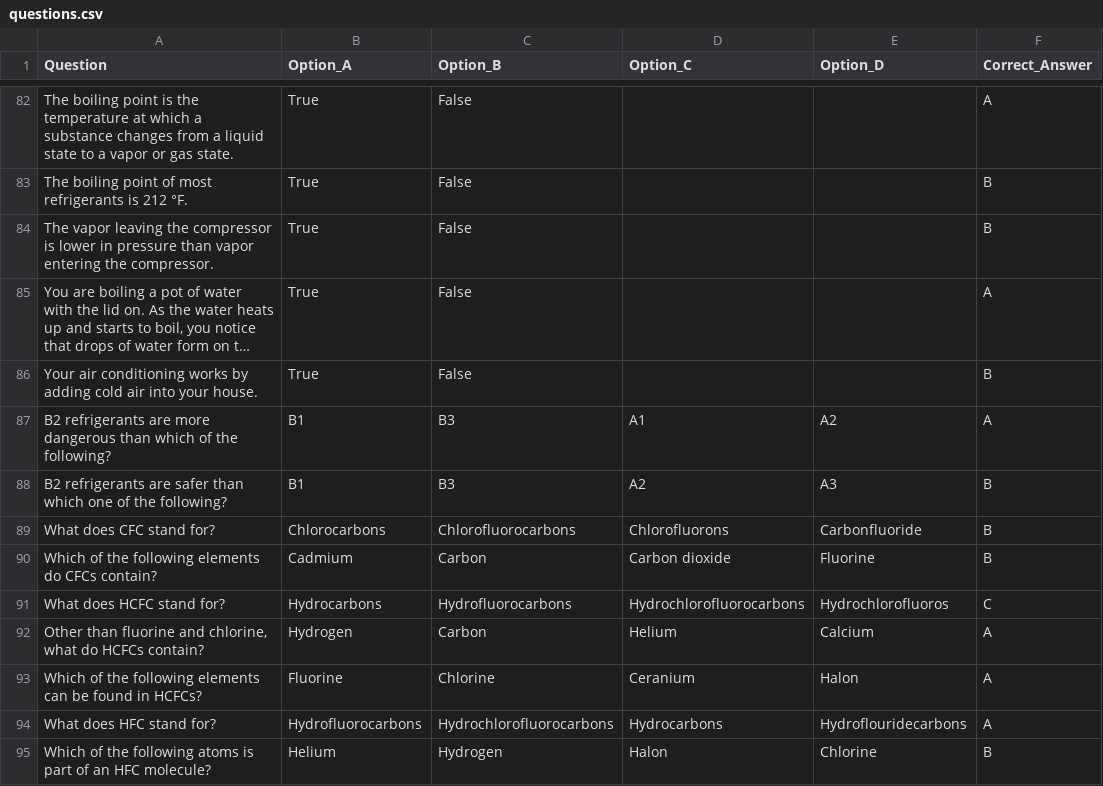
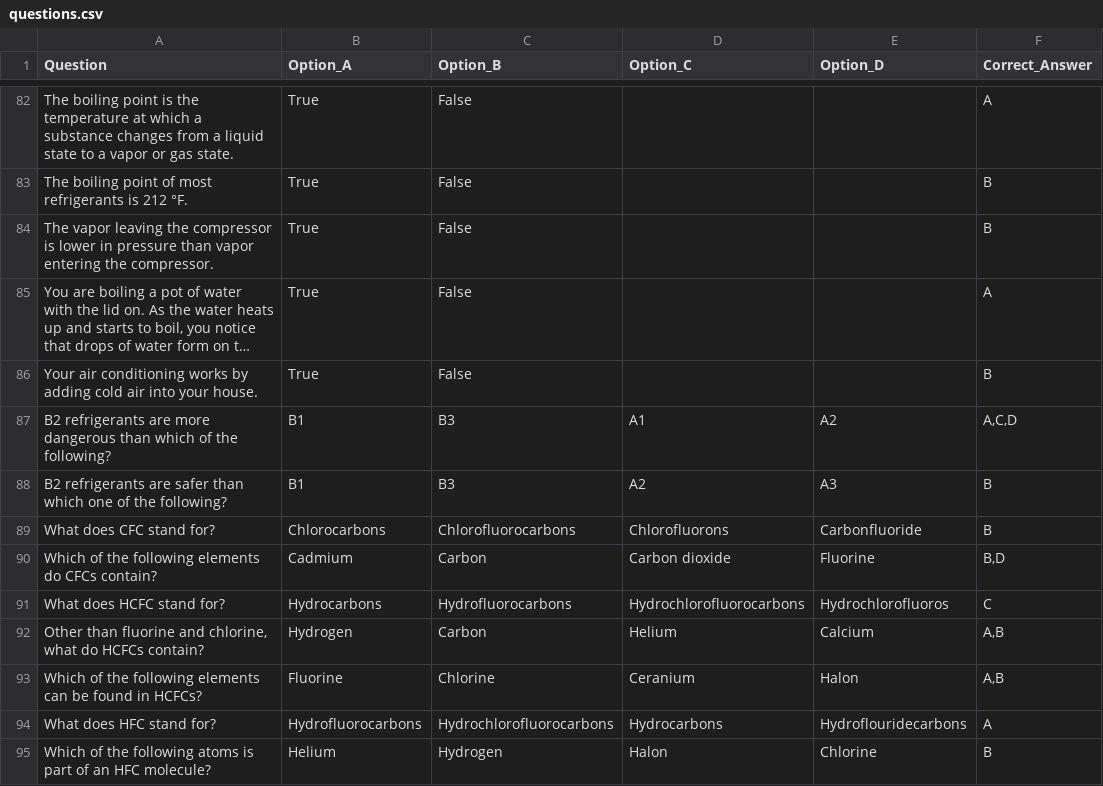
Before and after one commit to kalistamp/100epa, a CSV file: questions.csv, drawn as a sheet; only a part is shown, gaps mark what is left out; long unchanged cells end in …; the diff covers the shown part only; the diff names each change by its address in the sheet, - before the commit and + after, or states it on an @@ line.

```diff
--- a/questions.csv
+++ b/questions.csv
-F87 (Correct_Answer): A
+F87 (Correct_Answer): A,C,D
-F90 (Correct_Answer): B
+F90 (Correct_Answer): B,D
-F92:F93 (Correct_Answer): A
+F92:F93 (Correct_Answer): A,B
```
Also changed, not shown: 37 edited cells elsewhere in this file.
